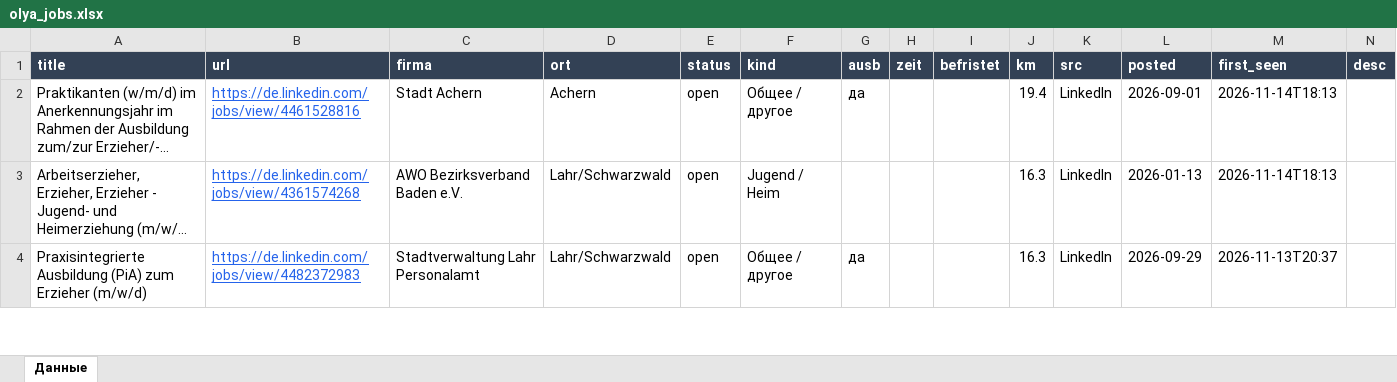
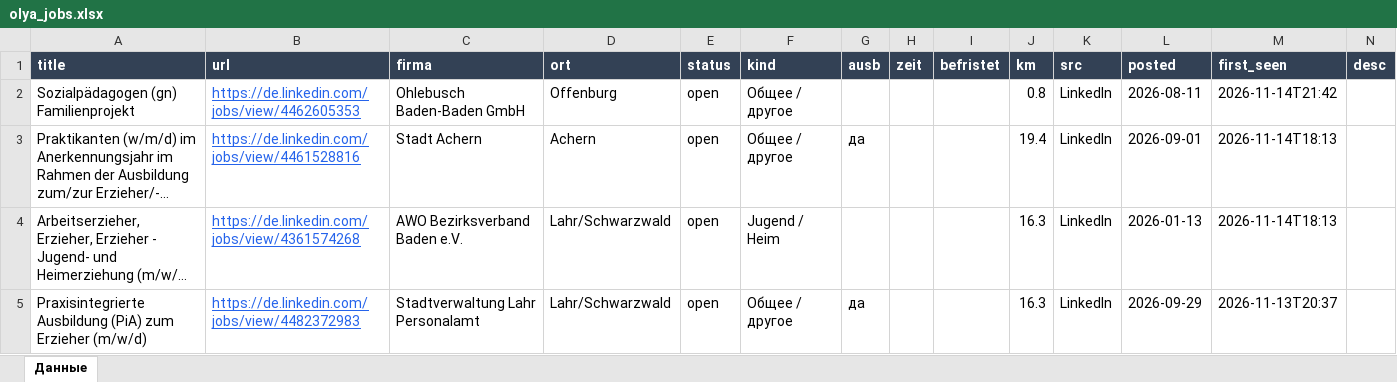
Before and after one commit to Nevrox228/wohnung-og, an Excel workbook: data/olya_jobs.xlsx, sheet Данные, drawn as a sheet; only a part is shown; long unchanged cells end in …; values as stored, in another font and other column widths than the file's, no borders; the diff names each change by its address in the sheet, - before the commit and + after, or states it on an @@ line.

```diff
--- a/data/olya_jobs.xlsx (sheet Данные)
+++ b/data/olya_jobs.xlsx (sheet Данные)
+row 2: Sozialpädagogen (gn) Familienprojekt | https://de.linkedin.com/jobs/view/4462605353 | Ohlebusch Baden-Baden GmbH | Offenburg | open | Общее / другое |  |  |  | 0.8 | LinkedIn | 2026-08-11 | 2026-11-14T21:42
```
Also changed, not shown: data/eltern_jobs.xlsx, data/werk_jobs.xlsx, 9 other files.
